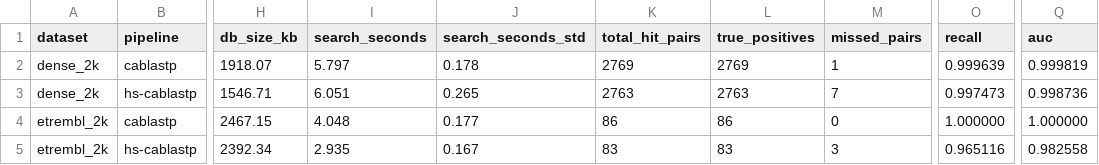
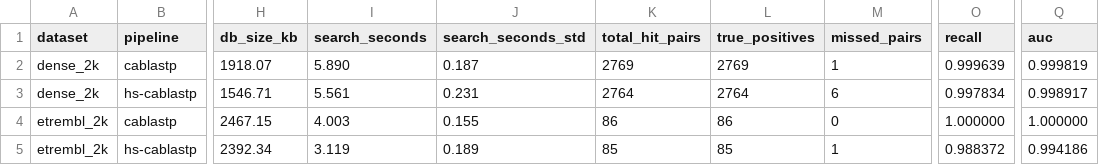
Before and after one commit to jayjaylee675/cablastp, a CSV file: results/summary.csv, drawn as a sheet; only a part is shown, gaps mark what is left out; the diff names each change by its address in the sheet, - before the commit and + after, or states it on an @@ line.

```diff
--- a/results/summary.csv
+++ b/results/summary.csv
-I2 (search_seconds): 5.797
+I2 (search_seconds): 5.890
-J2 (search_seconds_std): 0.178
+J2 (search_seconds_std): 0.187
-I3 (search_seconds): 6.051
+I3 (search_seconds): 5.561
-J3 (search_seconds_std): 0.265
+J3 (search_seconds_std): 0.231
-K3 (total_hit_pairs): 2763
+K3 (total_hit_pairs): 2764
-L3 (true_positives): 2763
+L3 (true_positives): 2764
-M3 (missed_pairs): 7
+M3 (missed_pairs): 6
-O3 (recall): 0.997473
+O3 (recall): 0.997834
-Q3 (auc): 0.998736
+Q3 (auc): 0.998917
-I4 (search_seconds): 4.048
+I4 (search_seconds): 4.003
-J4 (search_seconds_std): 0.177
+J4 (search_seconds_std): 0.155
-I5 (search_seconds): 2.935
+I5 (search_seconds): 3.119
-J5 (search_seconds_std): 0.167
+J5 (search_seconds_std): 0.189
-K5 (total_hit_pairs): 83
+K5 (total_hit_pairs): 85
-L5 (true_positives): 83
+L5 (true_positives): 85
-M5 (missed_pairs): 3
+M5 (missed_pairs): 1
-O5 (recall): 0.965116
+O5 (recall): 0.988372
-Q5 (auc): 0.982558
+Q5 (auc): 0.994186
```
Also changed, not shown: 8 other files.
